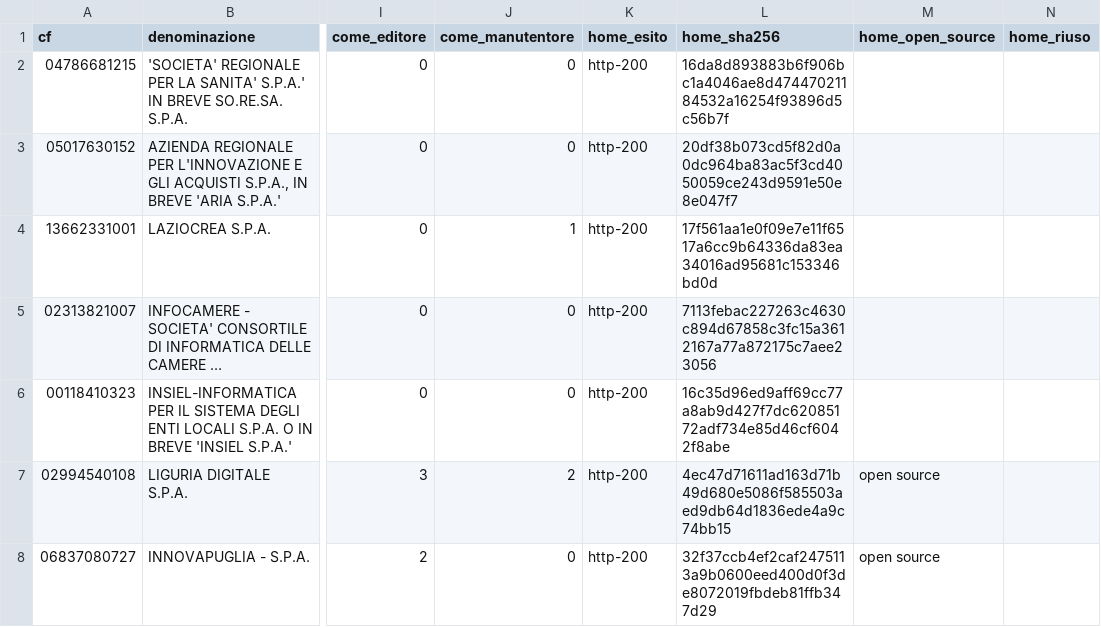
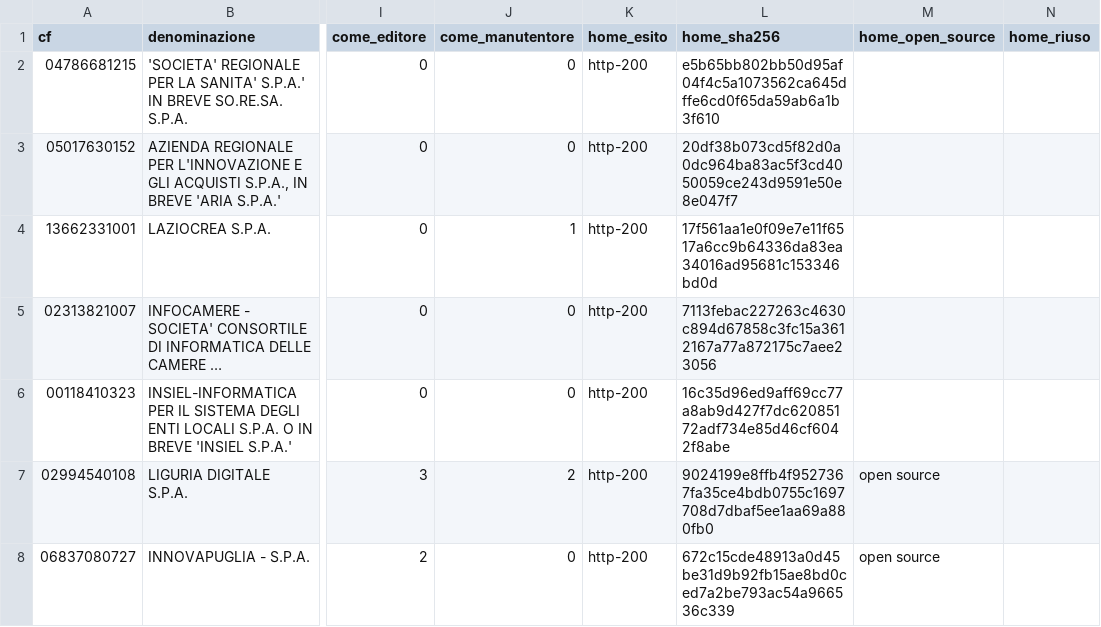
Before and after one commit to mxmap-it/analisi-spesa-ict, a CSV file: dati/inhouse/opensource.csv, drawn as a sheet; only a part is shown, gaps mark what is left out; long unchanged cells end in …; the diff covers the shown part only; the diff names each change by its address in the sheet, - before the commit and + after, or states it on an @@ line.

```diff
--- a/dati/inhouse/opensource.csv
+++ b/dati/inhouse/opensource.csv
-L2 (home_sha256): 16da8d893883b6f906bc1a4046ae8d47447021184532a16254f93896d5c56b7f
+L2 (home_sha256): e5b65bb802bb50d95af04f4c5a1073562ca645dffe6cd0f65da59ab6a1b3f610
-L7 (home_sha256): 4ec47d71611ad163d71b49d680e5086f585503aed9db64d1836ede4a9c74bb15
+L7 (home_sha256): 9024199e8ffb4f9527367fa35ce4bdb0755c1697708d7dbaf5ee1aa69a880fb0
-L8 (home_sha256): 32f37ccb4ef2caf2475113a9b0600eed400d0f3de8072019fbdeb81ffb347d29
+L8 (home_sha256): 672c15cde48913a0d45be31d9b92fb15ae8bd0ced7a2be793ac54a966536c339
```
Also changed, not shown: 9 added rows and 13 edited cells elsewhere in this file, docs/dati/inhouse/opensource.csv, sito/static/dati/inhouse/opensource.csv, 26 other files.
